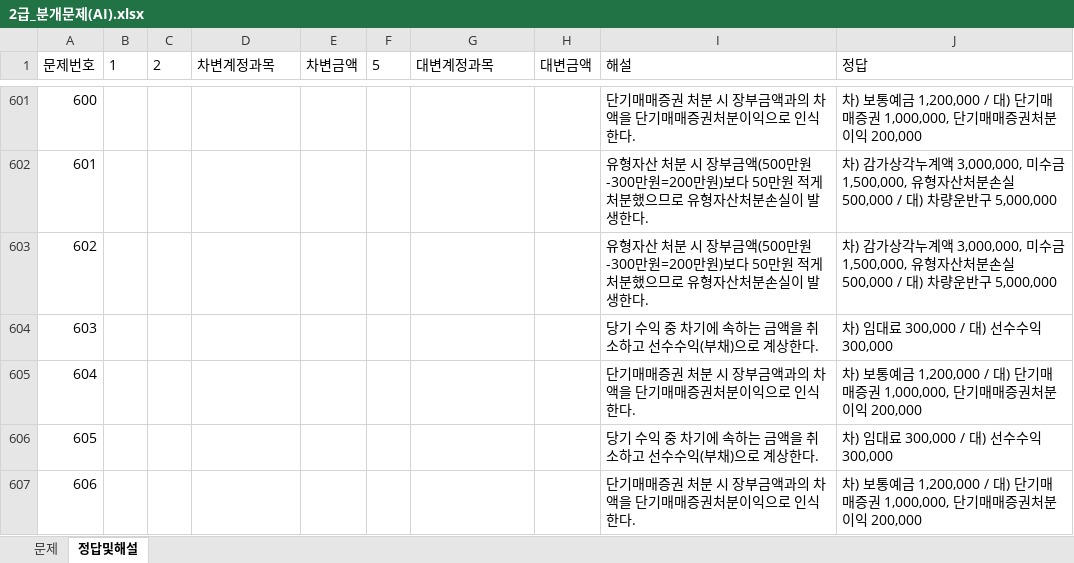
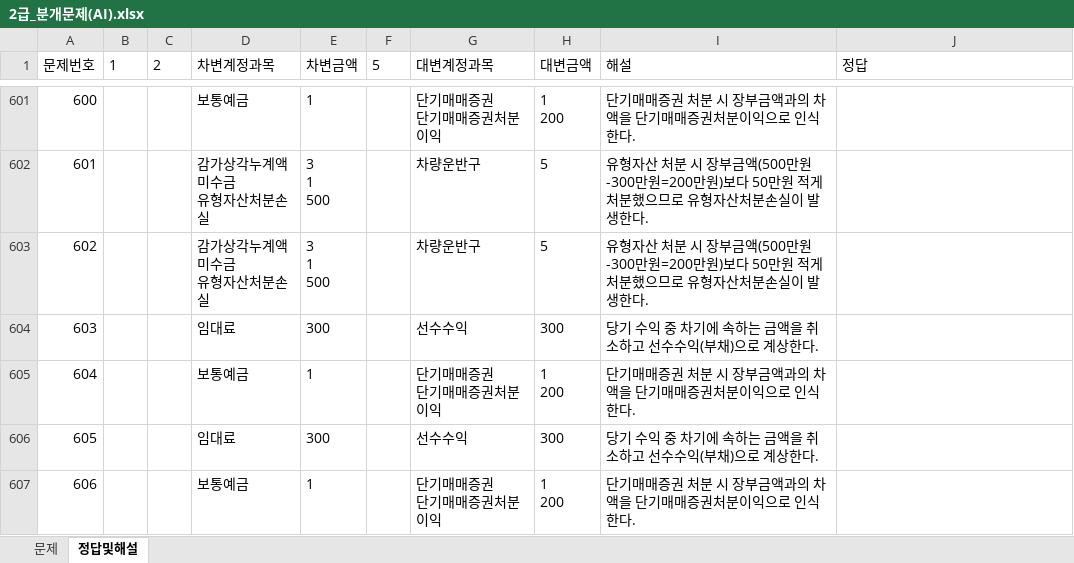
Before and after one commit to wooskor79/account, an Excel workbook: excels/2급_분개문제(AI).xlsx, sheet 정답및해설, drawn as a sheet; only a part is shown, gaps mark what is left out; values as stored, in another font and other column widths than the file's, no borders; ↵ is a line break in a cell; the diff covers the shown part only; the diff names each change by its address in the sheet, - before the commit and + after, or states it on an @@ line.

```diff
--- a/excels/2급_분개문제(AI).xlsx (sheet 정답및해설)
+++ b/excels/2급_분개문제(AI).xlsx (sheet 정답및해설)
-D601 (차변계정과목): (empty)
+D601 (차변계정과목): 보통예금
-E601 (차변금액): (empty)
+E601 (차변금액): 1
-G601 (대변계정과목): (empty)
+G601 (대변계정과목): 단기매매증권 ↵ 단기매매증권처분이익
-H601 (대변금액): (empty)
+H601 (대변금액): 1 ↵ 200
-J601 (정답): 차) 보통예금 1,200,000 / 대) 단기매매증권 1,000,000, 단기매매증권처분이익 200,000
+J601 (정답): (empty)
-D602:D603 (차변계정과목): (empty)
+D602:D603 (차변계정과목): 감가상각누계액 ↵ 미수금 ↵ 유형자산처분손실
-E602:E603 (차변금액): (empty)
+E602:E603 (차변금액): 3 ↵ 1 ↵ 500
-G602:G603 (대변계정과목): (empty)
+G602:G603 (대변계정과목): 차량운반구
-H602:H603 (대변금액): (empty)
+H602:H603 (대변금액): 5
-J602:J603 (정답): 차) 감가상각누계액 3,000,000, 미수금 1,500,000, 유형자산처분손실 500,000 / 대) 차량운반구 5,000,000
+J602:J603 (정답): (empty)
-D604 (차변계정과목): (empty)
+D604 (차변계정과목): 임대료
-E604 (차변금액): (empty)
+E604 (차변금액): 300
-G604 (대변계정과목): (empty)
+G604 (대변계정과목): 선수수익
-H604 (대변금액): (empty)
+H604 (대변금액): 300
-J604 (정답): 차) 임대료 300,000 / 대) 선수수익 300,000
+J604 (정답): (empty)
-D605 (차변계정과목): (empty)
+D605 (차변계정과목): 보통예금
-E605 (차변금액): (empty)
+E605 (차변금액): 1
-G605 (대변계정과목): (empty)
+G605 (대변계정과목): 단기매매증권 ↵ 단기매매증권처분이익
-H605 (대변금액): (empty)
+H605 (대변금액): 1 ↵ 200
-J605 (정답): 차) 보통예금 1,200,000 / 대) 단기매매증권 1,000,000, 단기매매증권처분이익 200,000
+J605 (정답): (empty)
-D606 (차변계정과목): (empty)
+D606 (차변계정과목): 임대료
-E606 (차변금액): (empty)
+E606 (차변금액): 300
-G606 (대변계정과목): (empty)
+G606 (대변계정과목): 선수수익
-H606 (대변금액): (empty)
+H606 (대변금액): 300
-J606 (정답): 차) 임대료 300,000 / 대) 선수수익 300,000
+J606 (정답): (empty)
-D607 (차변계정과목): (empty)
+D607 (차변계정과목): 보통예금
-E607 (차변금액): (empty)
+E607 (차변금액): 1
-G607 (대변계정과목): (empty)
+G607 (대변계정과목): 단기매매증권 ↵ 단기매매증권처분이익
-H607 (대변금액): (empty)
+H607 (대변금액): 1 ↵ 200
-J607 (정답): 차) 보통예금 1,200,000 / 대) 단기매매증권 1,000,000, 단기매매증권처분이익 200,000
+J607 (정답): (empty)
```
Also changed, not shown: 715 edited cells elsewhere in this sheet, excels/1급_전산회계책_필기.xlsx, 20 other files.
